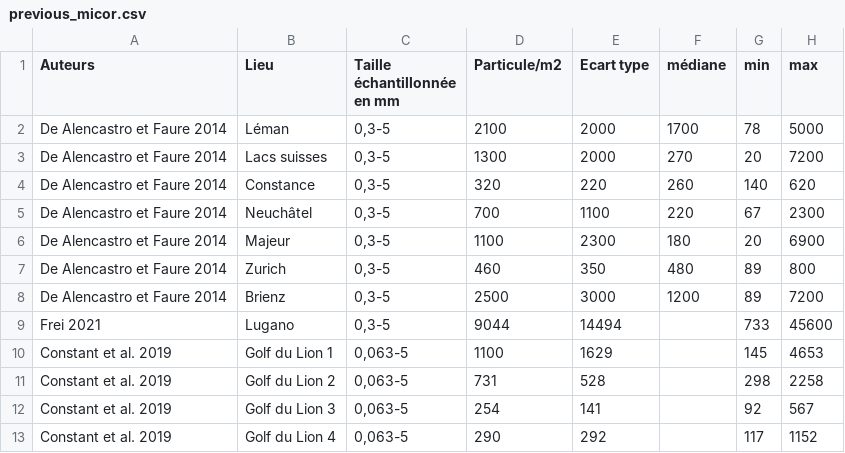
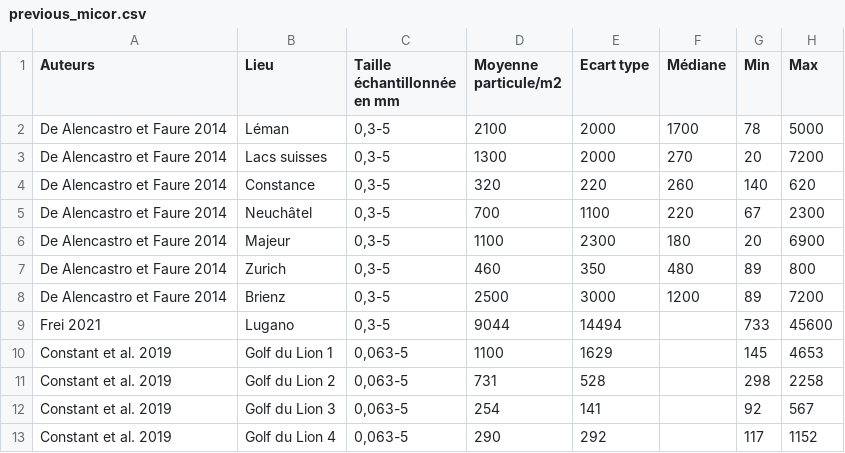
Before and after one commit to AssociationSauvegardeLeman/plastock, a CSV file: data/inprocess/previous_micor.csv, drawn as a sheet.

```diff
--- a/data/inprocess/previous_micor.csv
+++ b/data/inprocess/previous_micor.csv
@@ -1,2 +1,2 @@
-Auteurs,Lieu,Taille échantillonnée en mm,Particule/m2,Ecart type,médiane,min,max
+Auteurs,Lieu,Taille échantillonnée en mm,Moyenne particule/m2,Ecart type,Médiane,Min,Max
 De Alencastro et Faure 2014,Léman,"0,3-5",2100,2000,1700,78,5000
```
Also changed, not shown: 1 other file.
